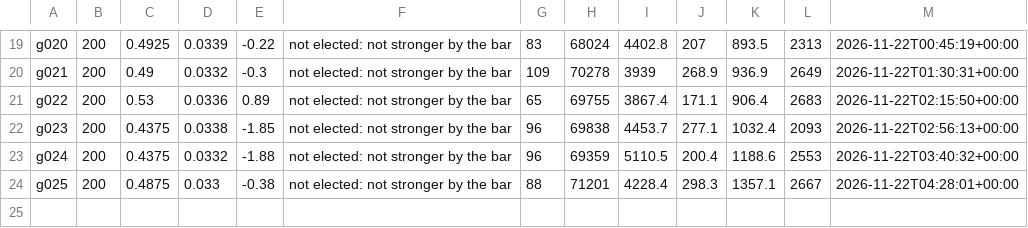
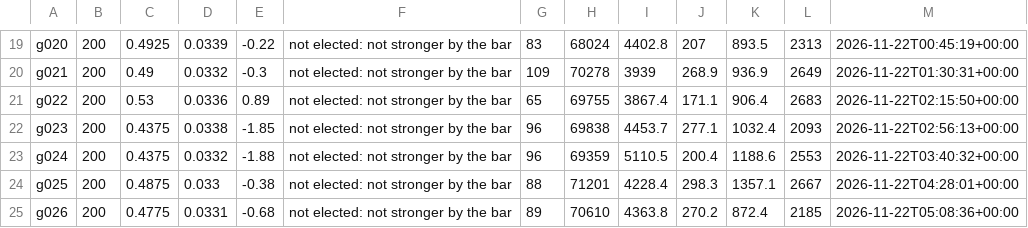
Before and after one commit to vonglurt/parliamentchess, a TSV file: docs/data/lineage.tsv, drawn as a sheet; only a part is shown, gaps mark what is left out; the diff names each change by its address in the sheet, - before the commit and + after, or states it on an @@ line.

Commit message:
Orrery: generation g026 not elected (score 0.477, z -0.68, 200 games, 89 elections)

```diff
--- a/docs/data/lineage.tsv
+++ b/docs/data/lineage.tsv
+row 25: g026 | 200 | 0.4775 | 0.0331 | -0.68 | not elected: not stronger by the bar | 89 | 70610 | 4363.8 | 270.2 | 872.4 | 2185 | 2026-11-22T05:08:36+00:00
```
Also changed, not shown: 1 other file.
